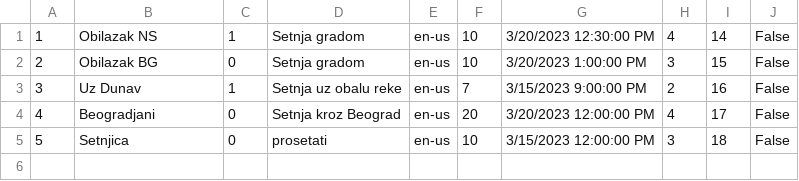
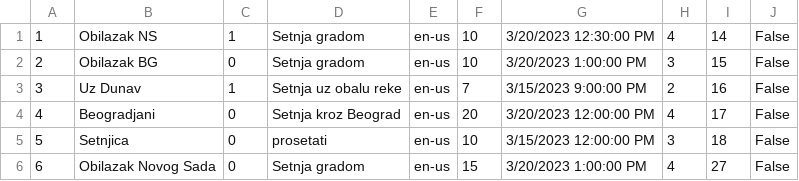
Before and after one commit to Pekseto/SIMS, a CSV file: SIMS-Tourist-Project-main/Tourist-Project/Tourist-Project/Data/tours.csv, drawn as a sheet; the diff names each change by its address in the sheet, - before the commit and + after, or states it on an @@ line.

```diff
--- a/SIMS-Tourist-Project-main/Tourist-Project/Tourist-Project/Data/tours.csv
+++ b/SIMS-Tourist-Project-main/Tourist-Project/Tourist-Project/Data/tours.csv
+row 6: 6 | Obilazak Novog Sada | 0 | Setnja gradom | en-us | 15 | 3/20/2023 1:00:00 PM | 4 | 27 | False
```
Also changed, not shown: SIMS-Tourist-Project-main/Tourist-Project/Tourist-Project/Data/tourPoints.csv, 3 other files.
